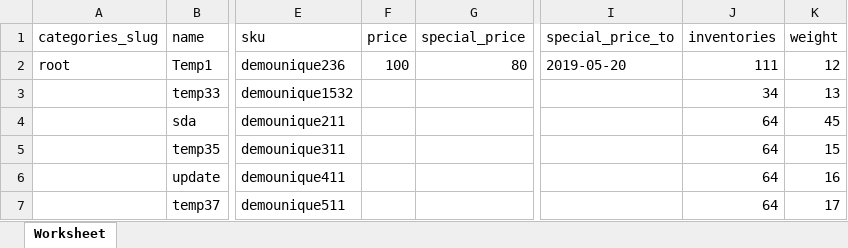
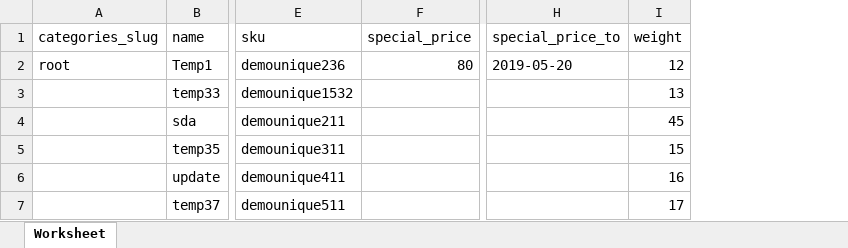
Before and after one commit to bagisto/bagisto-bulk-upload, an Excel workbook: storage/app/public/downloads/sample-files/bulkconfigurableproductupload.xlsx, sheet Worksheet, drawn as a sheet; only a part is shown, gaps mark what is left out; values as stored, in another font and other column widths than the file's, no borders; the diff names each change by its address in the sheet, - before the commit and + after, or states it on an @@ line.

```diff
--- a/storage/app/public/downloads/sample-files/bulkconfigurableproductupload.xlsx (sheet Worksheet)
+++ b/storage/app/public/downloads/sample-files/bulkconfigurableproductupload.xlsx (sheet Worksheet)
-column F (price), row 2: 100
-column J (inventories), rows 2-7: 111 | 34 | 64 | 64 | 64 | 64
```
Also changed, not shown: 1 other file.
